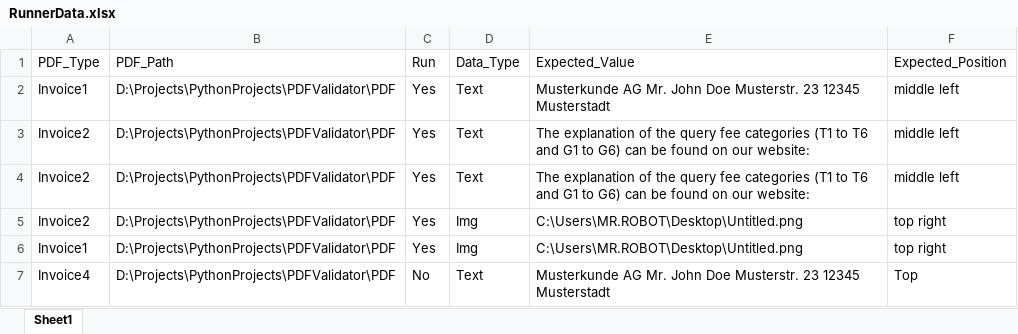
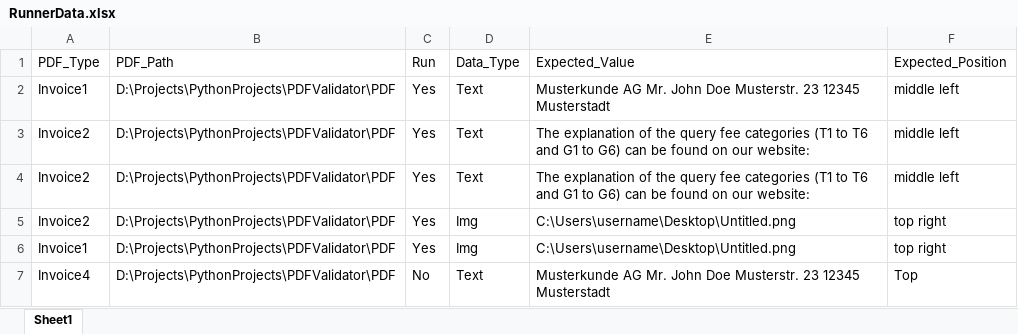
Before and after one commit to AtharvaBallal/PDFValidator, an Excel workbook: Input_Data/RunnerData.xlsx, sheet Sheet1, drawn as a sheet; values as stored, in another font and other column widths than the file's, no borders; the diff names each change by its address in the sheet, - before the commit and + after, or states it on an @@ line.

Commit message:
Updated code add V2

```diff
--- a/Input_Data/RunnerData.xlsx (sheet Sheet1)
+++ b/Input_Data/RunnerData.xlsx (sheet Sheet1)
-E5:E6 (Expected_Value): C:\Users\MR.ROBOT\Desktop\Untitled.png
+E5:E6 (Expected_Value): C:\Users\username\Desktop\Untitled.png
```
